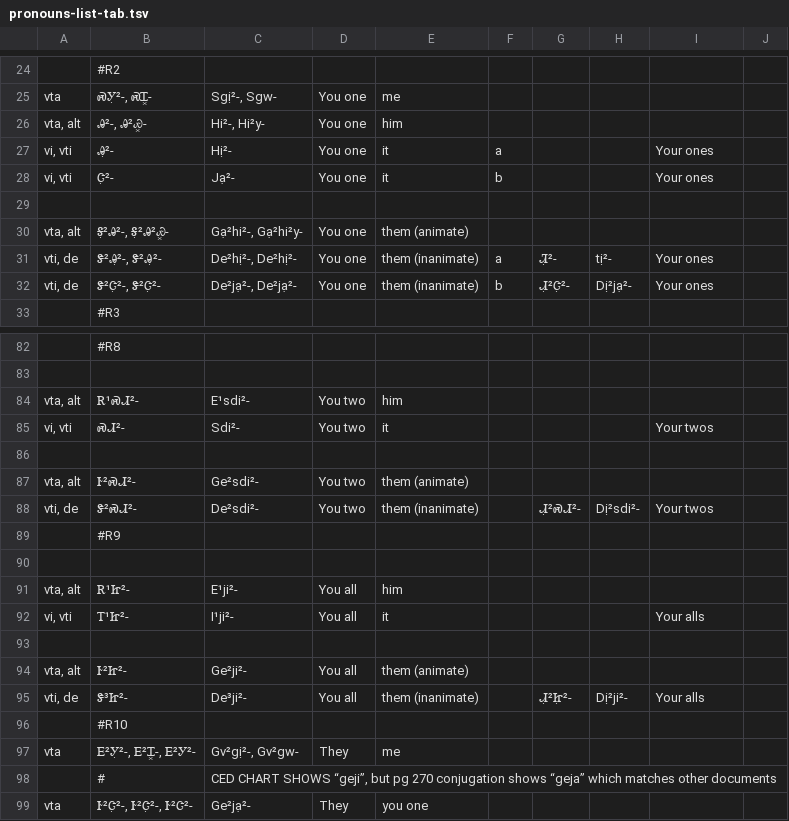
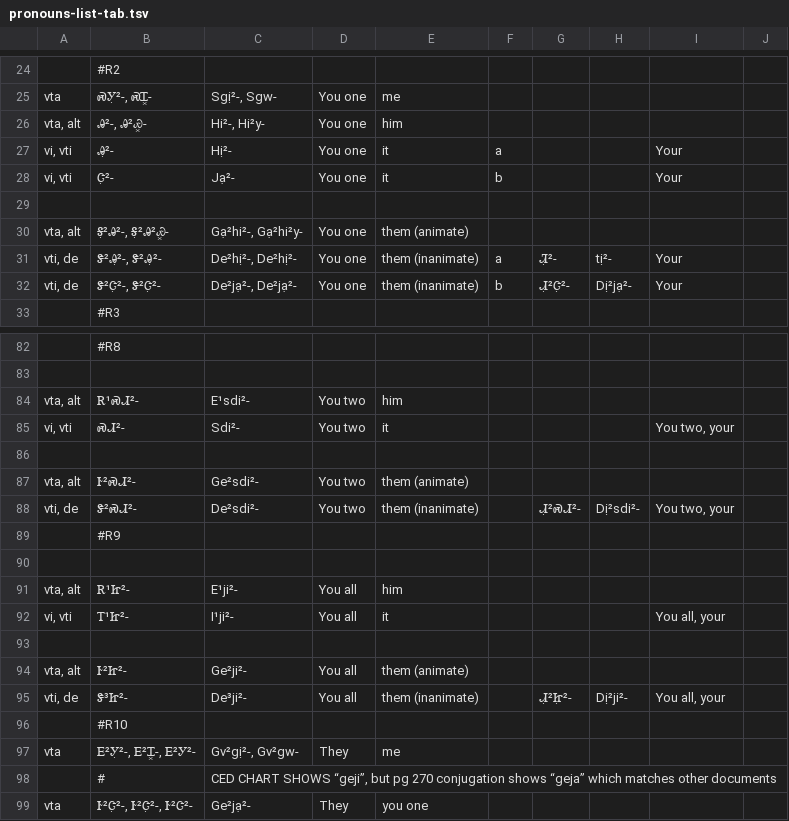
Before and after one commit to CherokeeLanguage/BoundPronouns, a TSV file: android/assets/tsv/pronouns-list-tab.tsv, drawn as a sheet; only a part is shown, gaps mark what is left out; the diff names each change by its address in the sheet, - before the commit and + after, or states it on an @@ line.

```diff
--- a/android/assets/tsv/pronouns-list-tab.tsv
+++ b/android/assets/tsv/pronouns-list-tab.tsv
-I27:I28: Your ones
+I27:I28: Your
-I31:I32: Your ones
+I31:I32: Your
-I85: Your twos
+I85: You two, your
-I88: Your twos
+I88: You two, your
-I92: Your alls
+I92: You all, your
-I95: Your alls
+I95: You all, your
```
Also changed, not shown: android/assets/review-sheet.tsv, 1 other file.
